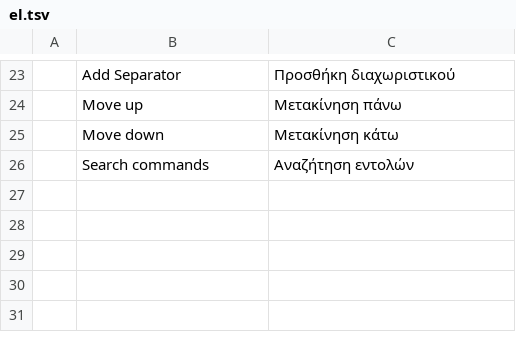
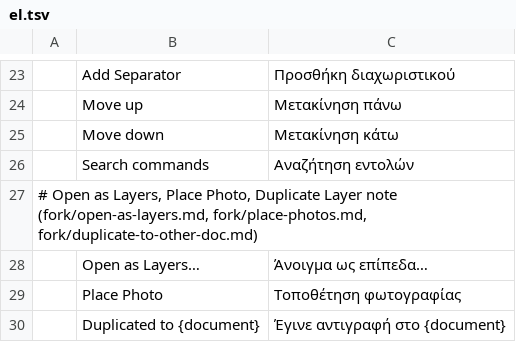
Before and after one commit to techneissa/photocraft, a TSV file: fork/i18n/el.tsv, drawn as a sheet; only a part is shown, gaps mark what is left out; the diff names each change by its address in the sheet, - before the commit and + after, or states it on an @@ line.

```diff
--- a/fork/i18n/el.tsv
+++ b/fork/i18n/el.tsv
+row 27: # Open as Layers, Place Photo, Duplicate Layer note (fork/open-as-layers.md, fork/place-photos.md, fork/duplicate-to-other-doc.md)
+row 28:  | Open as Layers… | Άνοιγμα ως επίπεδα…
+row 29:  | Place Photo | Τοποθέτηση φωτογραφίας
+row 30:  | Duplicated to {document} | Έγινε αντιγραφή στο {document}
```
Also changed, not shown: fork/i18n/ka.tsv, fork/i18n/ta.tsv, 56 other files.
